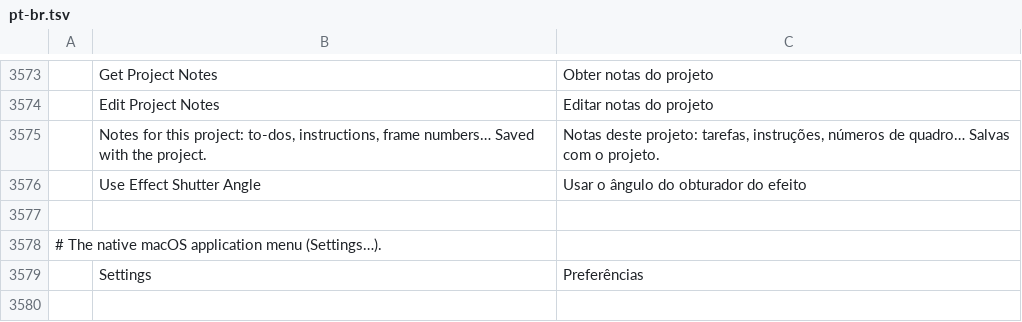
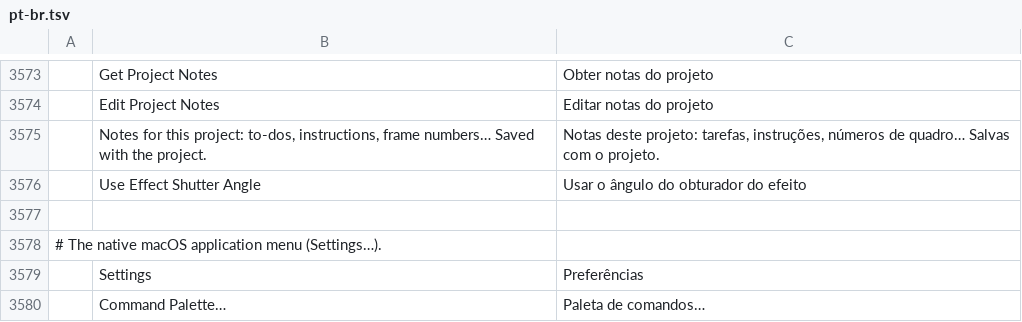
Before and after one commit to spiritadminteam-sketch/filmcraft, a TSV file: crates/ui-egui/src/i18n/pt-br.tsv, drawn as a sheet; only a part is shown, gaps mark what is left out; the diff names each change by its address in the sheet, - before the commit and + after, or states it on an @@ line.

```diff
--- a/crates/ui-egui/src/i18n/pt-br.tsv
+++ b/crates/ui-egui/src/i18n/pt-br.tsv
+row 3580:  | Command Palette… | Paleta de comandos…
```
